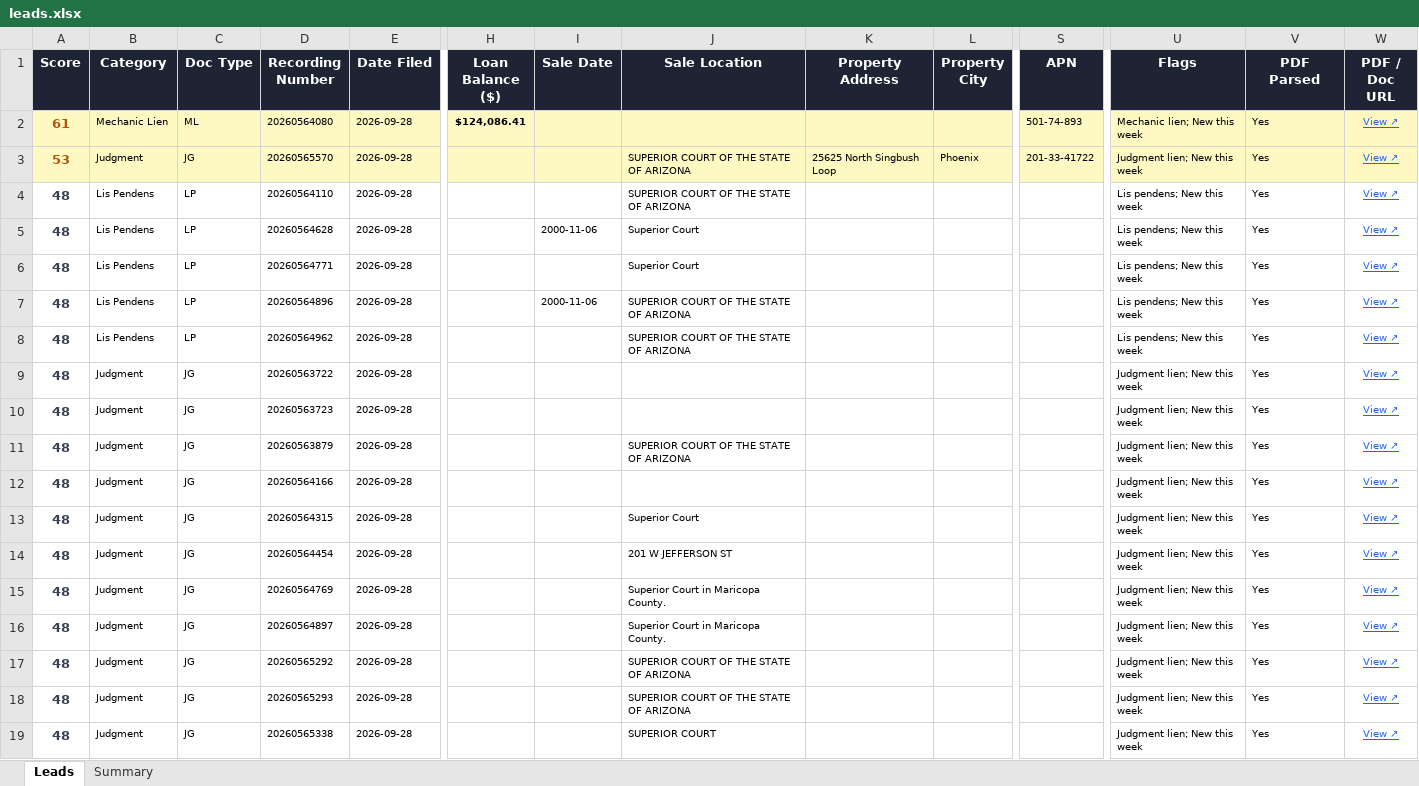
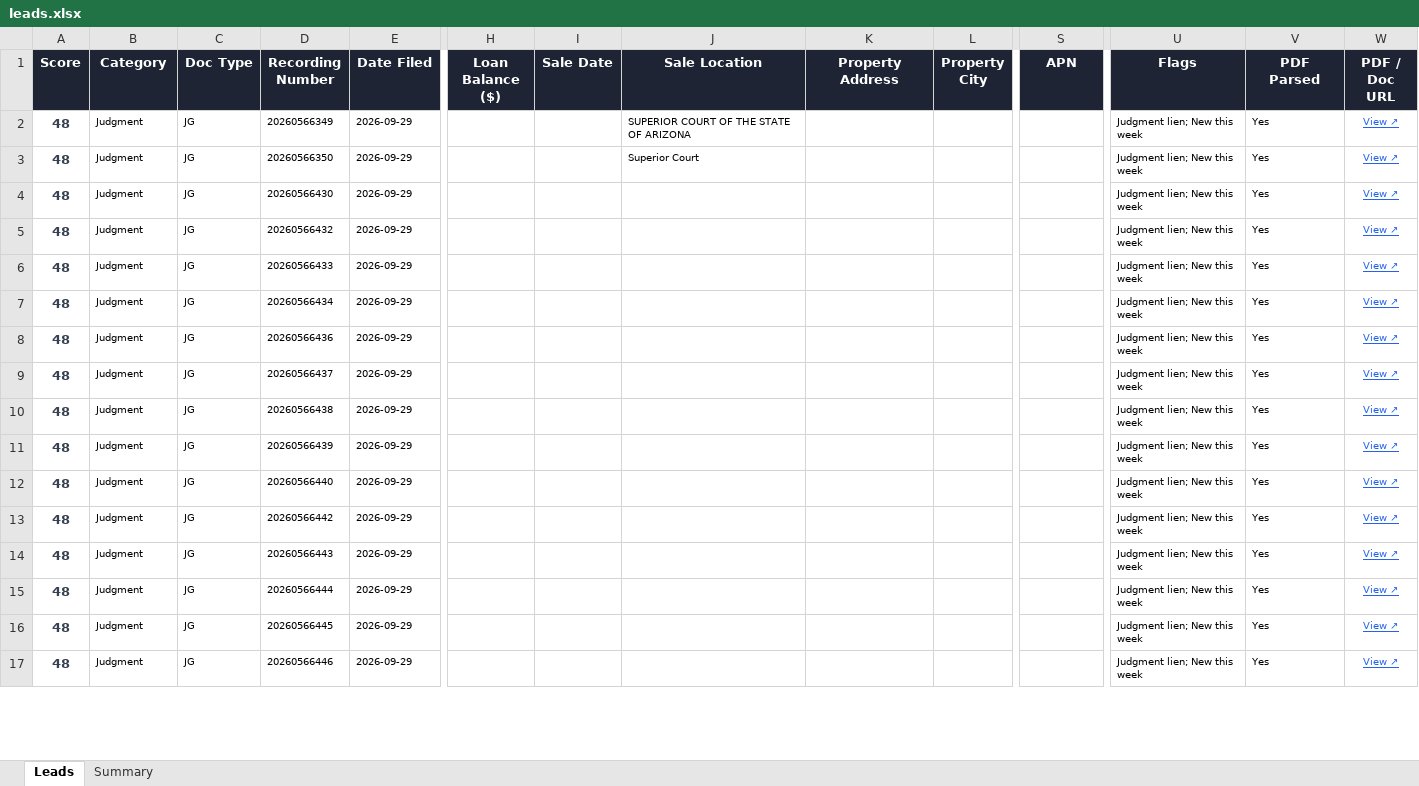
Before and after one commit to Darqsin/Four-Rings-CRM, an Excel workbook: data/leads.xlsx, sheet Leads, drawn as a sheet; only a part is shown, gaps mark what is left out; values as stored, in another font and other column widths than the file's, no borders; removed rows and columns are numbered as before the commit, all else as after; rows hold the shown columns only; the diff covers the shown part only; the diff names each change by its address in the sheet, - before the commit and + after, or states it on an @@ line.

```diff
--- a/data/leads.xlsx (sheet Leads)
+++ b/data/leads.xlsx (sheet Leads)
-row 2: 61 | Mechanic Lien | ML | 20260564080 | 2026-09-28 | $124,086.41 |  |  |  |  | 501-74-893 | Mechanic lien; New this week | Yes | View ↗
-row 3: 53 | Judgment | JG | 20260565570 | 2026-09-28 |  |  | SUPERIOR COURT OF THE STATE OF ARIZONA | 25625 North Singbush Loop | Phoenix | 201-33-41722 | Judgment lien; New this week | Yes | View ↗
-B2:B6 (Category): Lis Pendens
+B2:B6 (Category): Judgment
-C2:C6 (Doc Type): LP
+C2:C6 (Doc Type): JG
-D2 (Recording Number): 20260564110
+D2 (Recording Number): 20260566349
-E2:E17 (Date Filed): 2026-09-28
+E2:E17 (Date Filed): 2026-09-29
-U2:U6 (Flags): Lis pendens; New this week
+U2:U6 (Flags): Judgment lien; New this week
-D3 (Recording Number): 20260564628
+D3 (Recording Number): 20260566350
-I3 (Sale Date): 2000-11-06
+I3 (Sale Date): (empty)
-D4 (Recording Number): 20260564771
+D4 (Recording Number): 20260566430
-J4 (Sale Location): Superior Court
+J4 (Sale Location): (empty)
-D5 (Recording Number): 20260564896
+D5 (Recording Number): 20260566432
-I5 (Sale Date): 2000-11-06
+I5 (Sale Date): (empty)
-J5:J6 (Sale Location): SUPERIOR COURT OF THE STATE OF ARIZONA
+J5:J6 (Sale Location): (empty)
-D6 (Recording Number): 20260564962
+D6 (Recording Number): 20260566433
-D7 (Recording Number): 20260563722
+D7 (Recording Number): 20260566434
-D8 (Recording Number): 20260563723
+D8 (Recording Number): 20260566436
-D9 (Recording Number): 20260563879
+D9 (Recording Number): 20260566437
-J9 (Sale Location): SUPERIOR COURT OF THE STATE OF ARIZONA
+J9 (Sale Location): (empty)
-D10 (Recording Number): 20260564166
+D10 (Recording Number): 20260566438
-D11 (Recording Number): 20260564315
+D11 (Recording Number): 20260566439
-J11 (Sale Location): Superior Court
+J11 (Sale Location): (empty)
-D12 (Recording Number): 20260564454
+D12 (Recording Number): 20260566440
-J12 (Sale Location): 201 W JEFFERSON ST
+J12 (Sale Location): (empty)
-D13 (Recording Number): 20260564769
+D13 (Recording Number): 20260566442
-J13:J14 (Sale Location): Superior Court in Maricopa County.
+J13:J14 (Sale Location): (empty)
-D14 (Recording Number): 20260564897
+D14 (Recording Number): 20260566443
-D15 (Recording Number): 20260565292
+D15 (Recording Number): 20260566444
-J15:J16 (Sale Location): SUPERIOR COURT OF THE STATE OF ARIZONA
+J15:J16 (Sale Location): (empty)
-D16 (Recording Number): 20260565293
+D16 (Recording Number): 20260566445
-D17 (Recording Number): 20260565338
+D17 (Recording Number): 20260566446
-J17 (Sale Location): SUPERIOR COURT
+J17 (Sale Location): (empty)
```
Also changed, not shown: other rows of this sheet, sheet Summary, 3 other files.
